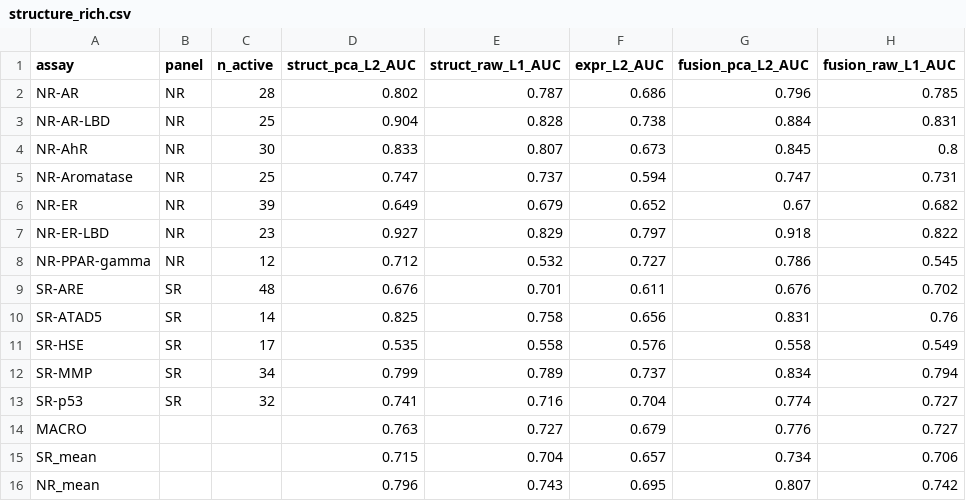
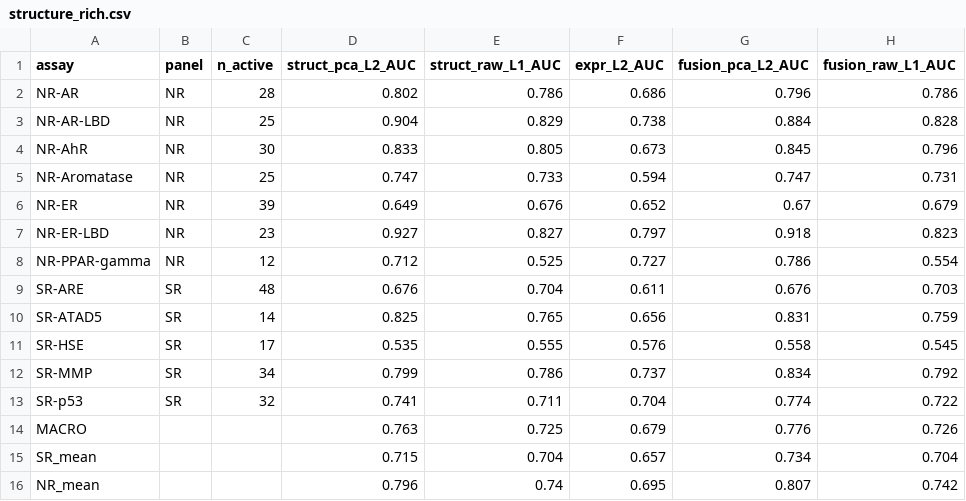
Before and after one commit to Bl4ckd09/Cross-Species-Translational-Alignment, a CSV file: data/results/structure_rich.csv, drawn as a sheet.

```diff
--- a/data/results/structure_rich.csv
+++ b/data/results/structure_rich.csv
@@ -1,16 +1,16 @@
 assay,panel,n_active,struct_pca_L2_AUC,struct_raw_L1_AUC,expr_L2_AUC,fusion_pca_L2_AUC,fusion_raw_L1_AUC
-NR-AR,NR,28,0.802,0.787,0.686,0.796,0.785
-NR-AR-LBD,NR,25,0.904,0.828,0.738,0.884,0.831
-NR-AhR,NR,30,0.833,0.807,0.673,0.845,0.8
-NR-Aromatase,NR,25,0.747,0.737,0.594,0.747,0.731
-NR-ER,NR,39,0.649,0.679,0.652,0.67,0.682
-NR-ER-LBD,NR,23,0.927,0.829,0.797,0.918,0.822
-NR-PPAR-gamma,NR,12,0.712,0.532,0.727,0.786,0.545
-SR-ARE,SR,48,0.676,0.701,0.611,0.676,0.702
-SR-ATAD5,SR,14,0.825,0.758,0.656,0.831,0.76
-SR-HSE,SR,17,0.535,0.558,0.576,0.558,0.549
-SR-MMP,SR,34,0.799,0.789,0.737,0.834,0.794
-SR-p53,SR,32,0.741,0.716,0.704,0.774,0.727
-MACRO,,,0.763,0.727,0.679,0.776,0.727
-SR_mean,,,0.715,0.704,0.657,0.734,0.706
-NR_mean,,,0.796,0.743,0.695,0.807,0.742
+NR-AR,NR,28,0.802,0.786,0.686,0.796,0.786
+NR-AR-LBD,NR,25,0.904,0.829,0.738,0.884,0.828
+NR-AhR,NR,30,0.833,0.805,0.673,0.845,0.796
+NR-Aromatase,NR,25,0.747,0.733,0.594,0.747,0.731
+NR-ER,NR,39,0.649,0.676,0.652,0.67,0.679
+NR-ER-LBD,NR,23,0.927,0.827,0.797,0.918,0.823
+NR-PPAR-gamma,NR,12,0.712,0.525,0.727,0.786,0.554
+SR-ARE,SR,48,0.676,0.704,0.611,0.676,0.703
+SR-ATAD5,SR,14,0.825,0.765,0.656,0.831,0.759
+SR-HSE,SR,17,0.535,0.555,0.576,0.558,0.545
+SR-MMP,SR,34,0.799,0.786,0.737,0.834,0.792
+SR-p53,SR,32,0.741,0.711,0.704,0.774,0.722
+MACRO,,,0.763,0.725,0.679,0.776,0.726
+SR_mean,,,0.715,0.704,0.657,0.734,0.704
+NR_mean,,,0.796,0.74,0.695,0.807,0.742
```
Also changed, not shown: 4 other files.
